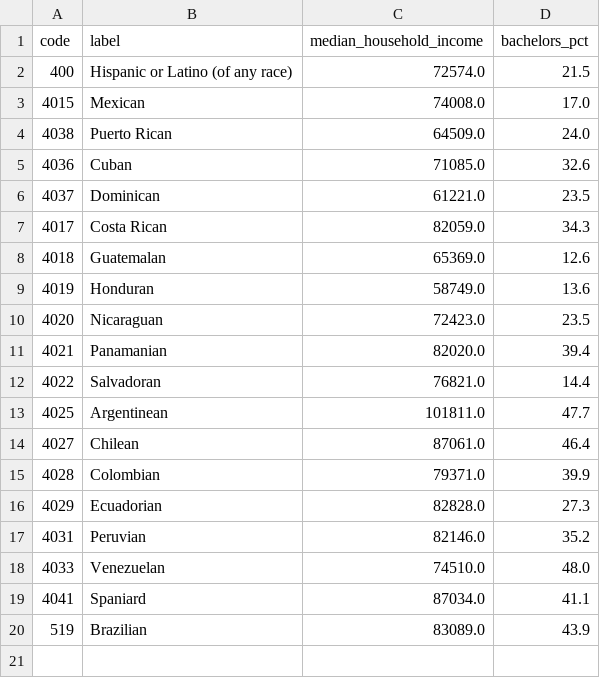
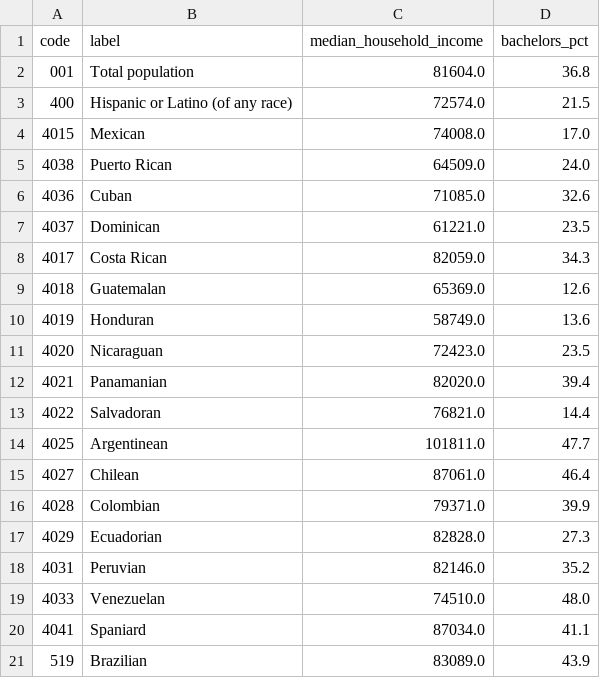
Before and after one commit to rondoallaturka/chart-skills, a CSV file: hispanic_raw_data.csv, drawn as a sheet; the diff names each change by its address in the sheet, - before the commit and + after, or states it on an @@ line.

```diff
--- a/hispanic_raw_data.csv
+++ b/hispanic_raw_data.csv
+row 2: 001 | Total population | 81604.0 | 36.8
```
Also changed, not shown: 1 other file.
